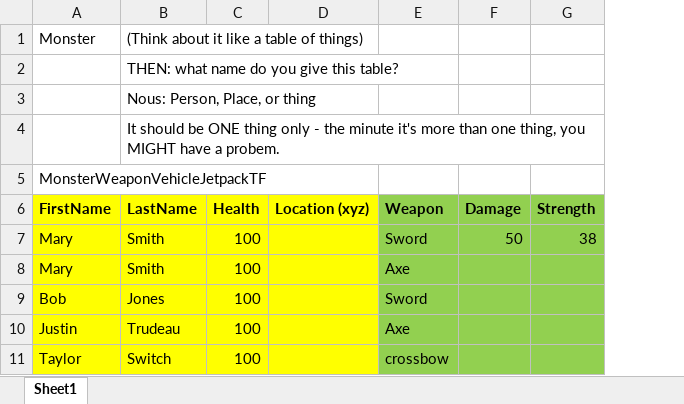
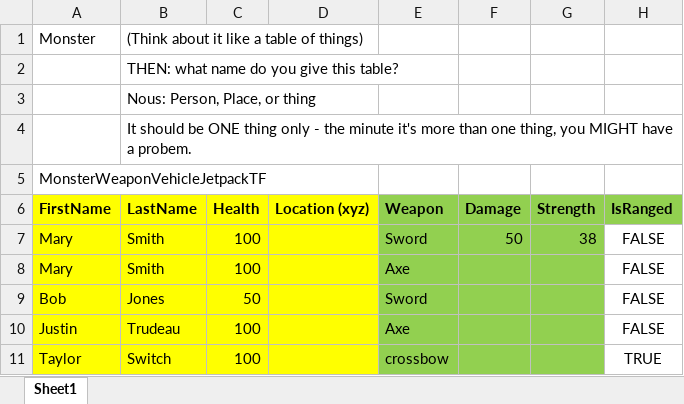
Before and after one commit to FeeneyCodes/GDP202425, an Excel workbook: FrameworlPatternExamples/FrameworlPatternExamples/Book1.xlsx, sheet Sheet1, drawn as a sheet; values as stored, in another font and other column widths than the file's, no borders; the diff names each change by its address in the sheet, - before the commit and + after, or states it on an @@ line.

```diff
--- a/FrameworlPatternExamples/FrameworlPatternExamples/Book1.xlsx (sheet Sheet1)
+++ b/FrameworlPatternExamples/FrameworlPatternExamples/Book1.xlsx (sheet Sheet1)
+column H (IsRanged), rows 7-11: FALSE | FALSE | FALSE | FALSE | TRUE
-C9 (Health): 100
+C9 (Health): 50
```
Also changed, not shown: 18 other files.
